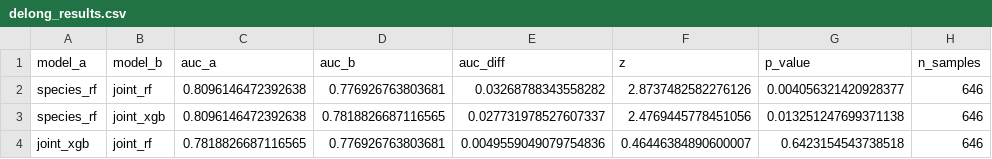
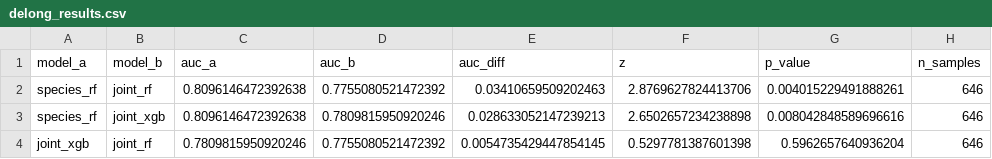
Before and after one commit to alejandro-publius/crc-metagenomics, a CSV file: results/delong_results.csv, drawn as a sheet.

```diff
--- a/results/delong_results.csv
+++ b/results/delong_results.csv
@@ -1,4 +1,4 @@
 model_a,model_b,auc_a,auc_b,auc_diff,z,p_value,n_samples
-species_rf,joint_rf,0.8096146472392638,0.776926763803681,0.03268788343558282,2.8737482582276126,0.004056321420928377,646
-species_rf,joint_xgb,0.8096146472392638,0.7818826687116565,0.027731978527607337,2.4769445778451056,0.013251247699371138,646
-joint_xgb,joint_rf,0.7818826687116565,0.776926763803681,0.0049559049079754836,0.46446384890600007,0.6423154543738518,646
+species_rf,joint_rf,0.8096146472392638,0.7755080521472392,0.03410659509202463,2.8769627824413706,0.004015229491888261,646
+species_rf,joint_xgb,0.8096146472392638,0.7809815950920246,0.028633052147239213,2.6502657234238898,0.008042848589696616,646
+joint_xgb,joint_rf,0.7809815950920246,0.7755080521472392,0.0054735429447854145,0.5297781387601398,0.5962657640936204,646
```
Also changed, not shown: results/joint_results.csv, results/model_comparison.csv, 8 other files.
